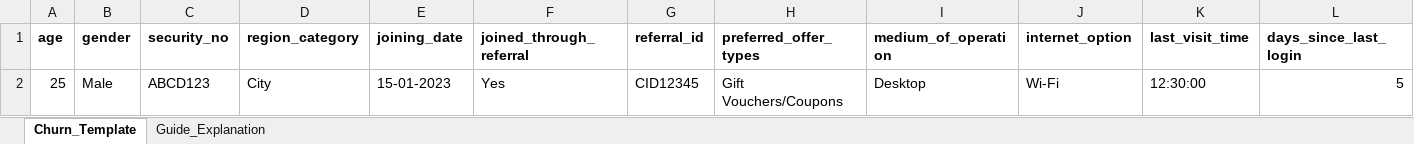
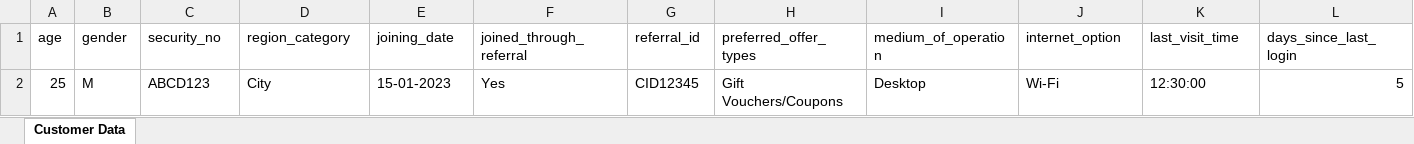
Before and after one commit to folksheesh/Churn-Prediction, an Excel workbook: frontend/public/template_churn.xlsx, sheet Customer Data, drawn as a sheet; only a part is shown; values as stored, in another font and other column widths than the file's, no borders; charts and pictures not drawn; the diff covers the shown part only; the diff names each change by its address in the sheet, - before the commit and + after, or states it on an @@ line.

```diff
--- a/frontend/public/template_churn.xlsx (sheet Customer Data)
+++ b/frontend/public/template_churn.xlsx (sheet Customer Data)
-sheet tab: Churn_Template
+sheet tab: Customer Data
-sheet tab: Guide_Explanation
-A1:L1 bold: on
+A1:L1 bold: off
-B2 (gender): Male
+B2 (gender): M
```
Also changed, not shown: cell formats elsewhere in this sheet, charts or pictures, 2 other files.
